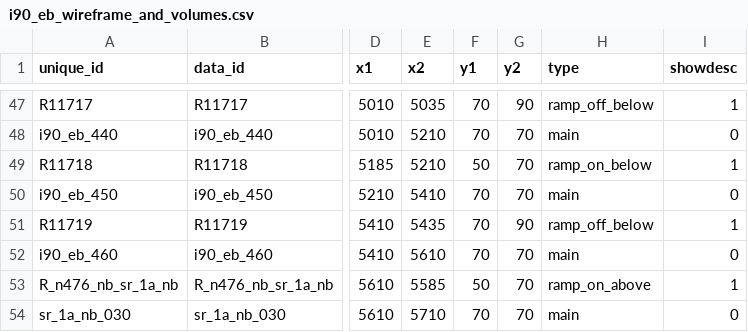
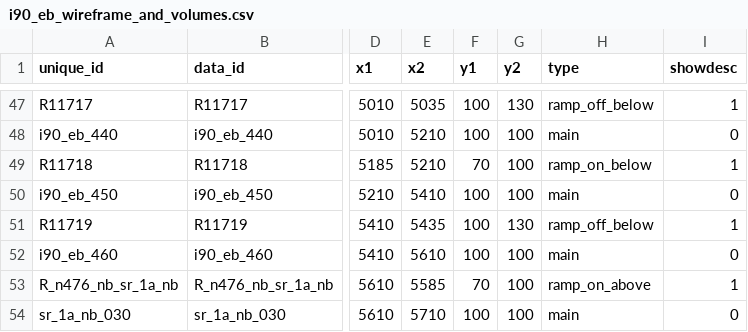
Before and after one commit to bkrepp-ctps/balancedVolumes, a CSV file: data/csv/i90_eb_wireframe_and_volumes.csv, drawn as a sheet; only a part is shown, gaps mark what is left out; the diff covers the shown part only; the diff names each change by its address in the sheet, - before the commit and + after, or states it on an @@ line.

```diff
--- a/data/csv/i90_eb_wireframe_and_volumes.csv
+++ b/data/csv/i90_eb_wireframe_and_volumes.csv
-F47:F48 (y1): 70
+F47:F48 (y1): 100
-G47 (y2): 90
+G47 (y2): 130
-G48:G50 (y2): 70
+G48:G50 (y2): 100
-F49 (y1): 50
+F49 (y1): 70
-F50:F52 (y1): 70
+F50:F52 (y1): 100
-G51 (y2): 90
+G51 (y2): 130
-G52:G54 (y2): 70
+G52:G54 (y2): 100
-F53 (y1): 50
+F53 (y1): 70
-F54 (y1): 70
+F54 (y1): 100
```
Also changed, not shown: 105 edited cells elsewhere in this file, data/csv/i90_wb_wireframe_and_volumes.csv.
